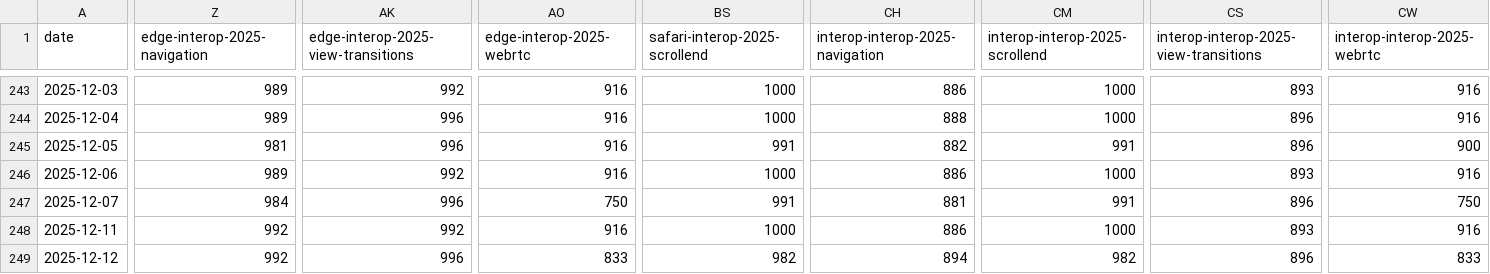
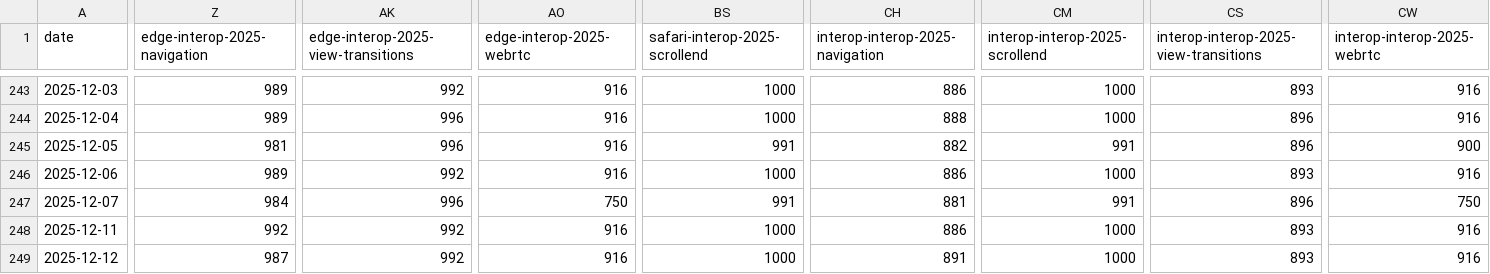
Before and after one commit to cauut121997-create/results-analysis, a CSV file: data/interop-2025/interop-2025-experimental-v2.csv, drawn as a sheet; only a part is shown, gaps mark what is left out; the diff names each change by its address in the sheet, - before the commit and + after, or states it on an @@ line.

```diff
--- a/data/interop-2025/interop-2025-experimental-v2.csv
+++ b/data/interop-2025/interop-2025-experimental-v2.csv
-Z249 (edge-interop-2025-navigation): 992
+Z249 (edge-interop-2025-navigation): 987
-AK249: 996
+AK249: 992
-AO249 (edge-interop-2025-webrtc): 833
+AO249 (edge-interop-2025-webrtc): 916
-BS249 (safari-interop-2025-scrollend): 982
+BS249 (safari-interop-2025-scrollend): 1000
-CH249 (interop-interop-2025-navigation): 894
+CH249 (interop-interop-2025-navigation): 891
-CM249 (interop-interop-2025-scrollend): 982
+CM249 (interop-interop-2025-scrollend): 1000
-CS249: 896
+CS249: 893
-CW249 (interop-interop-2025-webrtc): 833
+CW249 (interop-interop-2025-webrtc): 916
```
Also changed, not shown: data/experimental-browser-specific-failures.csv.
